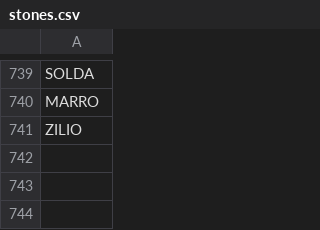
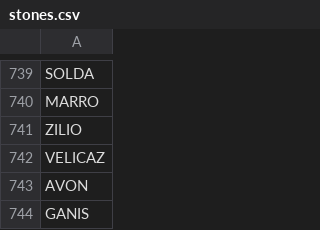
Before and after one commit to stonelore/stone, a CSV file: _data/stones.csv, drawn as a sheet; only a part is shown, gaps mark what is left out.

Commit message:
Append

```diff
--- a/_data/stones.csv
+++ b/_data/stones.csv
@@ -741 +741,4 @@ MARRO
 ZILIO
+VELICAZ
+AVON
+GANIS
```
